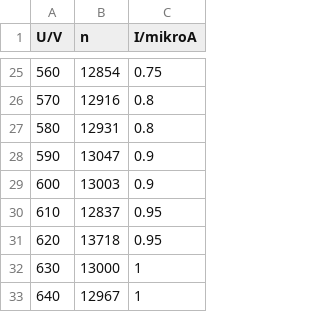
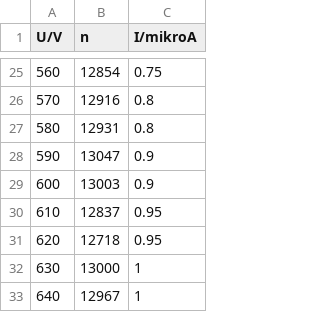
Before and after one commit to waerther/grundpraktikum2, a CSV file: v703/tables/md.csv, drawn as a sheet; only a part is shown, gaps mark what is left out.

```diff
--- a/v703/tables/md.csv
+++ b/v703/tables/md.csv
@@ -30,3 +30,3 @@ U/V,n,I/mikroA
 610,12837,0.95
-620,13718,0.95
+620,12718,0.95
 630,13000,1
```
Also changed, not shown: 3 other files.
